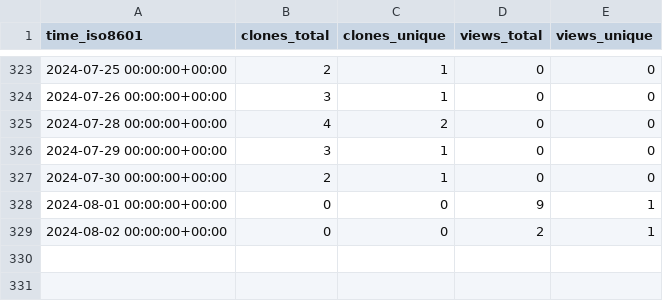
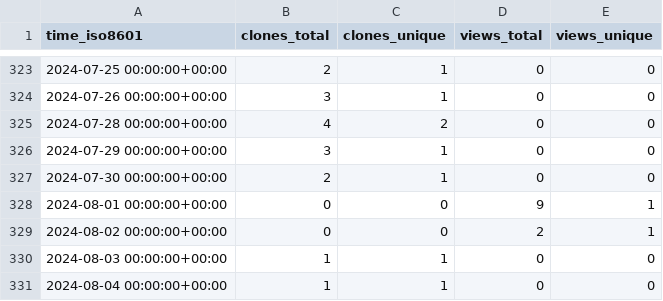
Before and after one commit to gitmuhammedalbayrak/TelegramBasic, a CSV file: MimBinFikret/TelegramBasic/ghrs-data/views_clones_aggregate.csv, drawn as a sheet; only a part is shown, gaps mark what is left out; the diff names each change by its address in the sheet, - before the commit and + after, or states it on an @@ line.

```diff
--- a/MimBinFikret/TelegramBasic/ghrs-data/views_clones_aggregate.csv
+++ b/MimBinFikret/TelegramBasic/ghrs-data/views_clones_aggregate.csv
+row 330: 2024-08-03 00:00:00+00:00 | 1 | 1 | 0 | 0
+row 331: 2024-08-04 00:00:00+00:00 | 1 | 1 | 0 | 0
```
Also changed, not shown: 1 other file.
